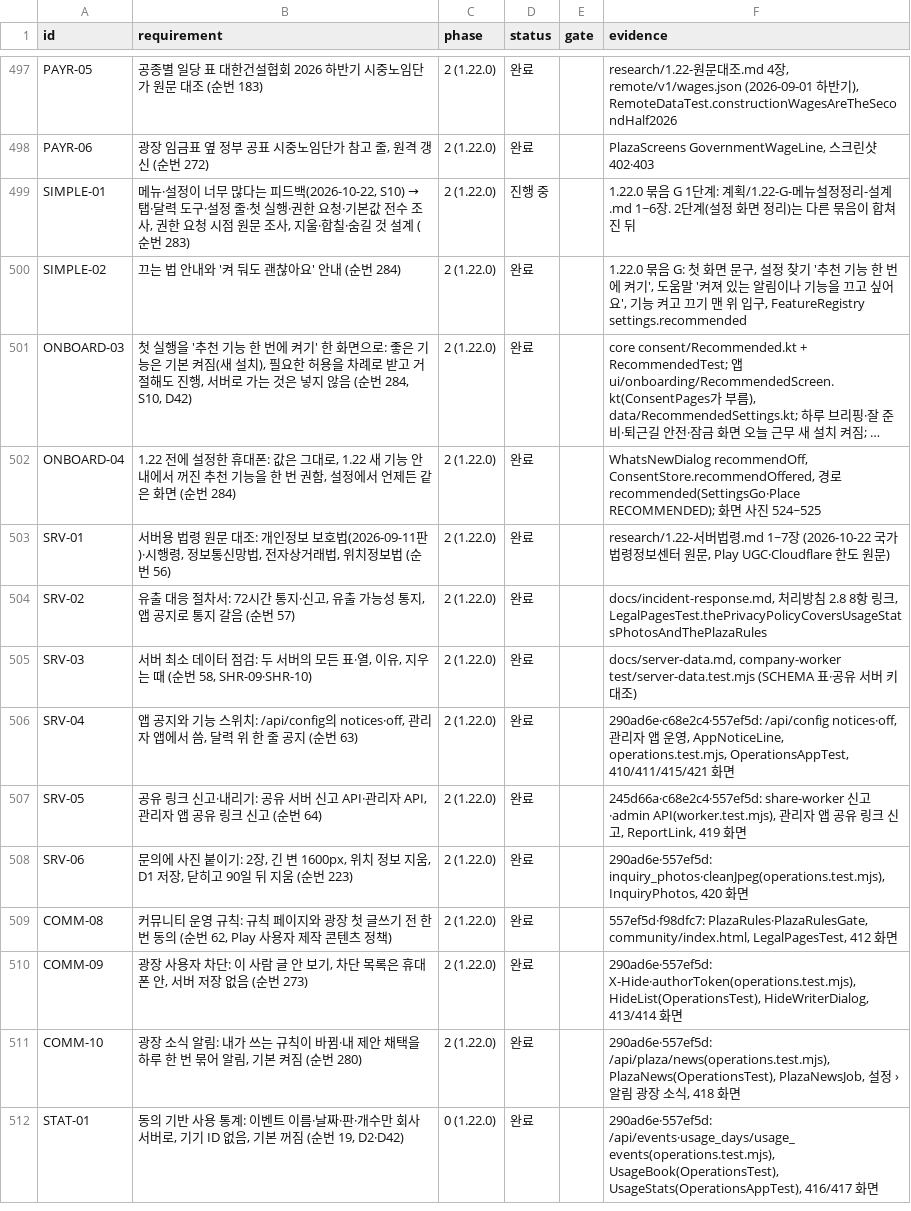
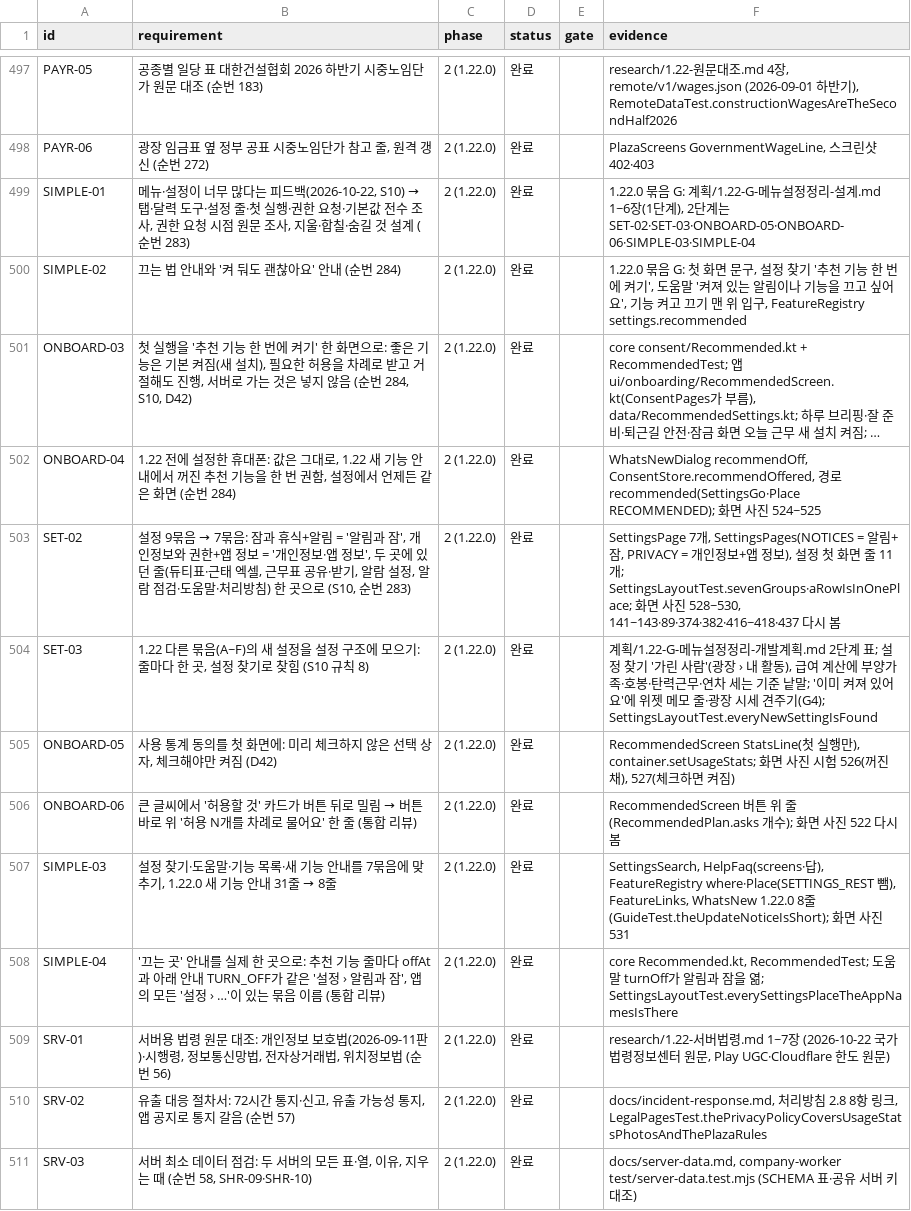
Before and after one commit to YWJMoney/-, a CSV file: shift-calendar-app/docs/tracker.csv, drawn as a sheet; only a part is shown, gaps mark what is left out; the shorter side is filled out with more unchanged rows; long unchanged cells end in …; the diff names each change by its address in the sheet, - before the commit and + after, or states it on an @@ line.

```diff
--- a/shift-calendar-app/docs/tracker.csv
+++ b/shift-calendar-app/docs/tracker.csv
-D499 (status): 진행 중
+D499 (status): 완료
-F499 (evidence): 1.22.0 묶음 G 1단계: 계획/1.22-G-메뉴설정정리-설계.md 1~6장. 2단계(설정 화면 정리)는 다른 묶음이 합쳐진 뒤
+F499 (evidence): 1.22.0 묶음 G: 계획/1.22-G-메뉴설정정리-설계.md 1~6장(1단계), 2단계는 SET-02·SET-03·ONBOARD-05·ONBOARD-06·SIMPLE-03·SIMPLE-04
+row 503: SET-02 | 설정 9묶음 → 7묶음: 잠과 휴식+알림 = '알림과 잠', 개인정보와 권한+앱 정보 = '개인정보·앱 정보', 두 곳에 있던 줄(듀티표·근태 엑셀, 근무표 공유·받기, 알람 설정, 알람 점검·도움말·처리방침) 한 곳으로 (S10, 순번 283) | 2 (1.22.0) | 완료 |  | SettingsPage 7개, SettingsPages(NOTICES = 알림+잠, PRIVACY = 개인정보+앱 정보), 설정 첫 화면 줄 11개; SettingsLayoutTest.sevenGroups·aRowIsInOnePlace; 화면 사진 528~530, 141~143·89·374·382·416~418·437 다시 봄
+row 504: SET-03 | 1.22 다른 묶음(A~F)의 새 설정을 설정 구조에 모으기: 줄마다 한 곳, 설정 찾기로 찾힘 (S10 규칙 8) | 2 (1.22.0) | 완료 |  | 계획/1.22-G-메뉴설정정리-개발계획.md 2단계 표; 설정 찾기 '가린 사람'(광장 › 내 활동), 급여 계산에 부양가족·호봉·탄력근무·연차 세는 기준 낱말; '이미 켜져 있어요'에 위젯 메모 줄·광장 시세 견주기(G4); SettingsLayoutTest.everyNewSettingIsFound
+row 505: ONBOARD-05 | 사용 통계 동의를 첫 화면에: 미리 체크하지 않은 선택 상자, 체크해야만 켜짐 (D42) | 2 (1.22.0) | 완료 |  | RecommendedScreen StatsLine(첫 실행만), container.setUsageStats; 화면 사진 시험 526(꺼진 채), 527(체크하면 켜짐)
+row 506: ONBOARD-06 | 큰 글씨에서 '허용할 것' 카드가 버튼 뒤로 밀림 → 버튼 바로 위 '허용 N개를 차례로 물어요' 한 줄 (통합 리뷰) | 2 (1.22.0) | 완료 |  | RecommendedScreen 버튼 위 줄(RecommendedPlan.asks 개수); 화면 사진 522 다시 봄
+row 507: SIMPLE-03 | 설정 찾기·도움말·기능 목록·새 기능 안내를 7묶음에 맞추기, 1.22.0 새 기능 안내 31줄 → 8줄 | 2 (1.22.0) | 완료 |  | SettingsSearch, HelpFaq(screens·답), FeatureRegistry where·Place(SETTINGS_REST 뺌), FeatureLinks, WhatsNew 1.22.0 8줄(GuideTest.theUpdateNoticeIsShort); 화면 사진 531
+row 508: SIMPLE-04 | '끄는 곳' 안내를 실제 한 곳으로: 추천 기능 줄마다 offAt과 아래 안내 TURN_OFF가 같은 '설정 › 알림과 잠', 앱의 모든 '설정 › …'이 있는 묶음 이름 (통합 리뷰) | 2 (1.22.0) | 완료 |  | core Recommended.kt, RecommendedTest; 도움말 turnOff가 알림과 잠을 엶; SettingsLayoutTest.everySettingsPlaceTheAppNamesIsThere
```
Also changed, not shown: 30 other files.
